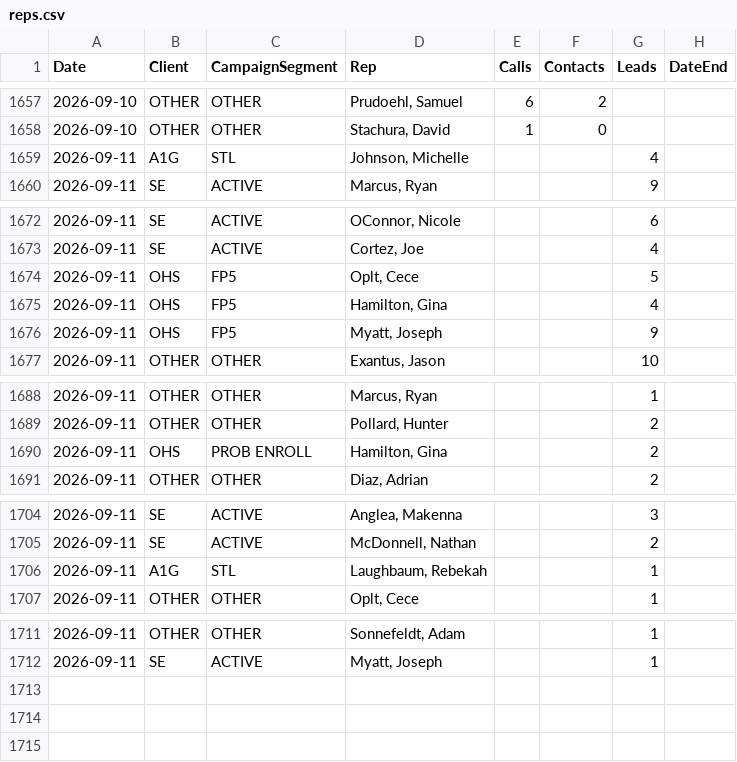
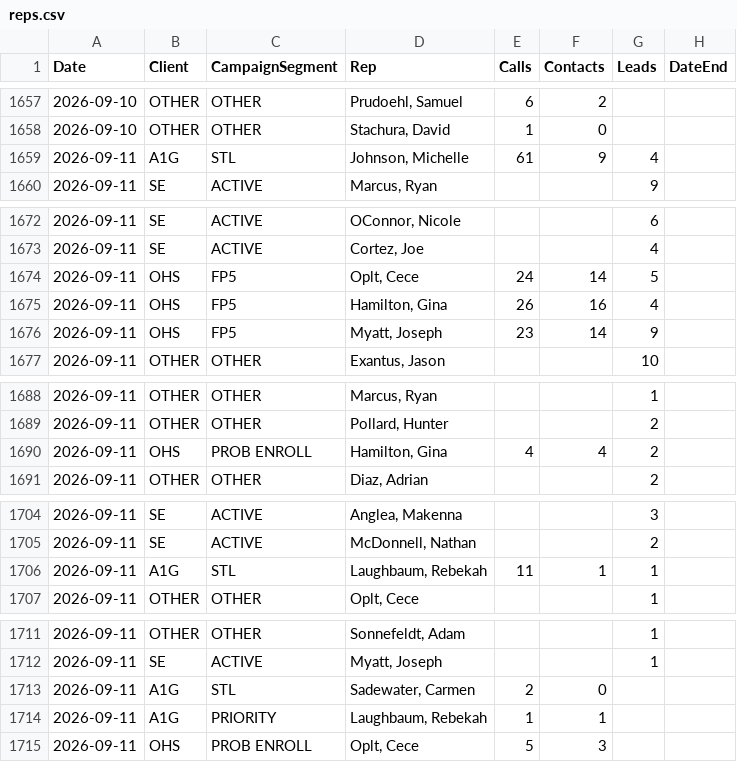
Before and after one commit to elite-call/priority-clients-dash, a CSV file: data/reps.csv, drawn as a sheet; only a part is shown, gaps mark what is left out.

Commit message:
reps calls+contacts — 2026-09-11

```diff
--- a/data/reps.csv
+++ b/data/reps.csv
@@ -1658,3 +1658,3 @@ Date,Client,CampaignSegment,Rep,Calls,Contacts,Leads,DateEnd
 2026-09-10,OTHER,OTHER,"Stachura, David",1,0,,
-2026-09-11,A1G,STL,"Johnson, Michelle",,,4,
+2026-09-11,A1G,STL,"Johnson, Michelle",61,9,4,
 2026-09-11,SE,ACTIVE,"Marcus, Ryan",,,9,
@@ -1673,5 +1673,5 @@ Date,Client,CampaignSegment,Rep,Calls,Contacts,Leads,DateEnd
 2026-09-11,SE,ACTIVE,"Cortez, Joe",,,4,
-2026-09-11,OHS,FP5,"Oplt, Cece",,,5,
-2026-09-11,OHS,FP5,"Hamilton, Gina",,,4,
-2026-09-11,OHS,FP5,"Myatt, Joseph",,,9,
+2026-09-11,OHS,FP5,"Oplt, Cece",24,14,5,
+2026-09-11,OHS,FP5,"Hamilton, Gina",26,16,4,
+2026-09-11,OHS,FP5,"Myatt, Joseph",23,14,9,
 2026-09-11,OTHER,OTHER,"Exantus, Jason",,,10,
@@ -1689,3 +1689,3 @@ Date,Client,CampaignSegment,Rep,Calls,Contacts,Leads,DateEnd
 2026-09-11,OTHER,OTHER,"Pollard, Hunter",,,2,
-2026-09-11,OHS,PROB ENROLL,"Hamilton, Gina",,,2,
+2026-09-11,OHS,PROB ENROLL,"Hamilton, Gina",4,4,2,
 2026-09-11,OTHER,OTHER,"Diaz, Adrian",,,2,
@@ -1705,3 +1705,3 @@ Date,Client,CampaignSegment,Rep,Calls,Contacts,Leads,DateEnd
 2026-09-11,SE,ACTIVE,"McDonnell, Nathan",,,2,
-2026-09-11,A1G,STL,"Laughbaum, Rebekah",,,1,
+2026-09-11,A1G,STL,"Laughbaum, Rebekah",11,1,1,
 2026-09-11,OTHER,OTHER,"Oplt, Cece",,,1,
@@ -1712 +1712,4 @@ Date,Client,CampaignSegment,Rep,Calls,Contacts,Leads,DateEnd
 2026-09-11,SE,ACTIVE,"Myatt, Joseph",,,1,
+2026-09-11,A1G,STL,"Sadewater, Carmen",2,0,,
+2026-09-11,A1G,PRIORITY,"Laughbaum, Rebekah",1,1,,
+2026-09-11,OHS,PROB ENROLL,"Oplt, Cece",5,3,,
```
